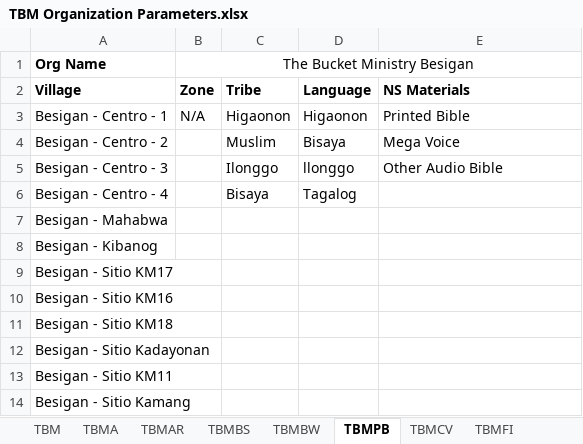
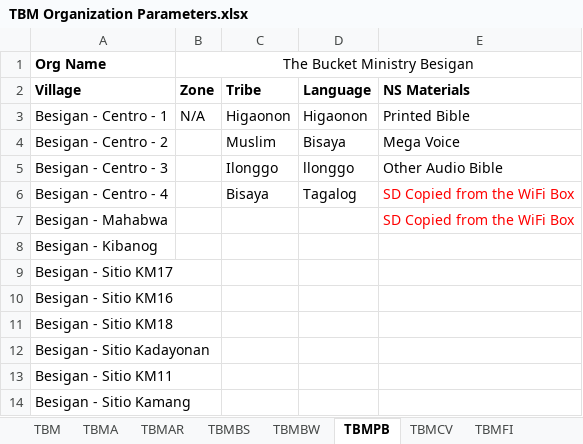
Before and after one commit to The-Bucket-Ministry/Organization-Parameters, an Excel workbook: TBM Organization Parameters.xlsx, sheet TBMPB, drawn as a sheet; values as stored, in another font and other column widths than the file's, no borders; the diff names each change by its address in the sheet, - before the commit and + after, or states it on an @@ line.

Commit message:
TBMPB Wifi Language

```diff
--- a/TBM Organization Parameters.xlsx (sheet TBMPB)
+++ b/TBM Organization Parameters.xlsx (sheet TBMPB)
-E6:E7 (NS Materials): (empty)
+E6:E7 (NS Materials): SD Copied from the WiFi Box
```
Also changed, not shown: sheet Wifi_Downloads, sheet Wifi_Materials.
